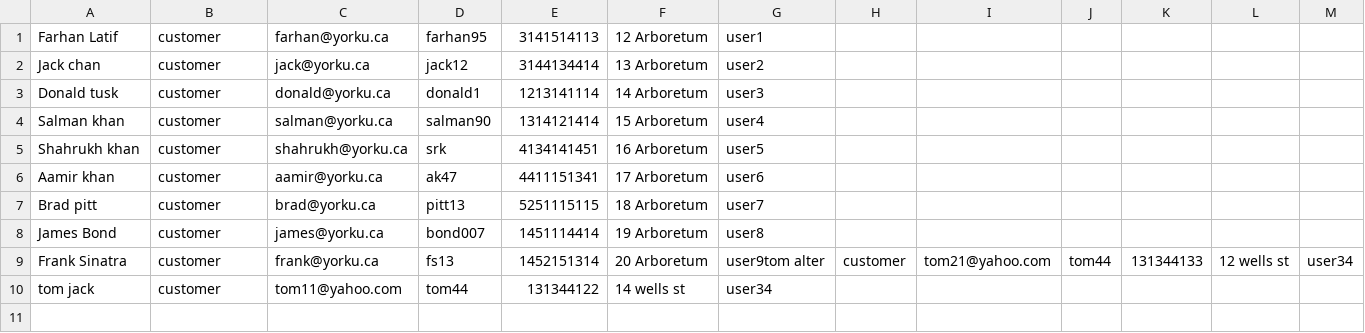
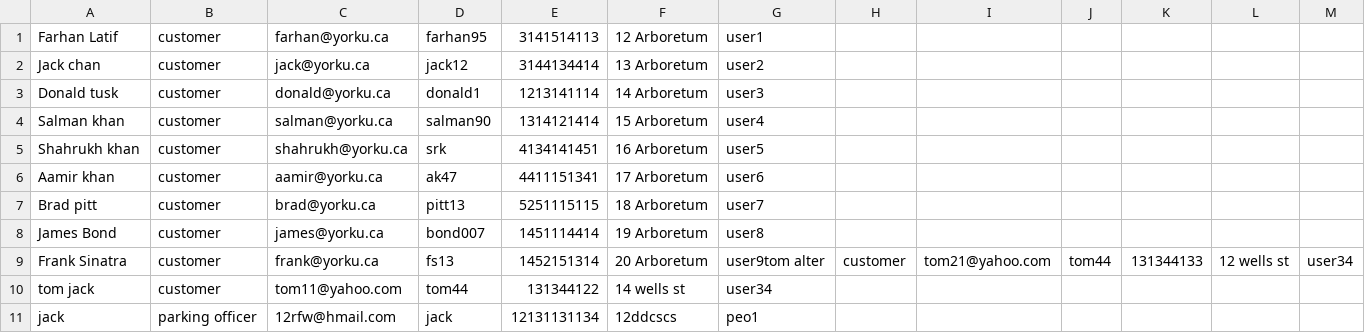
Before and after one commit to jisanRL/EECS-3311, a CSV file: eecs3311_proj/CSVs/database.csv, drawn as a sheet.

```diff
--- a/eecs3311_proj/CSVs/database.csv
+++ b/eecs3311_proj/CSVs/database.csv
@@ -10 +10,2 @@ Frank Sinatra,customer,frank@yorku.ca,fs13,1452151314,20 Arboretum,user9tom alte
 tom jack,customer,tom11@yahoo.com,tom44,131344122,14 wells st,user34
+jack,parking officer,12rfw@hmail.com,jack,12131131134,12ddcscs,peo1
```
Also changed, not shown: 4 other files.
